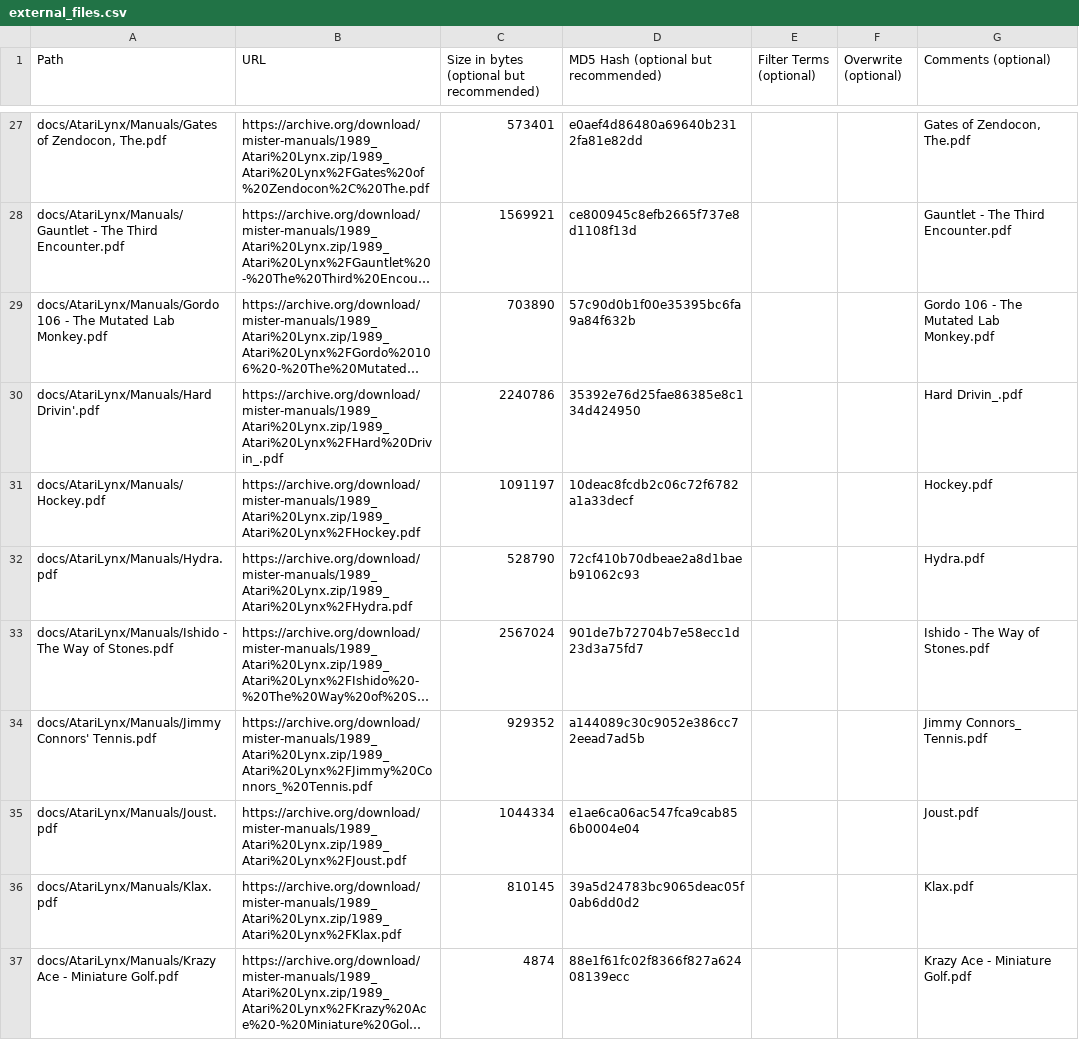
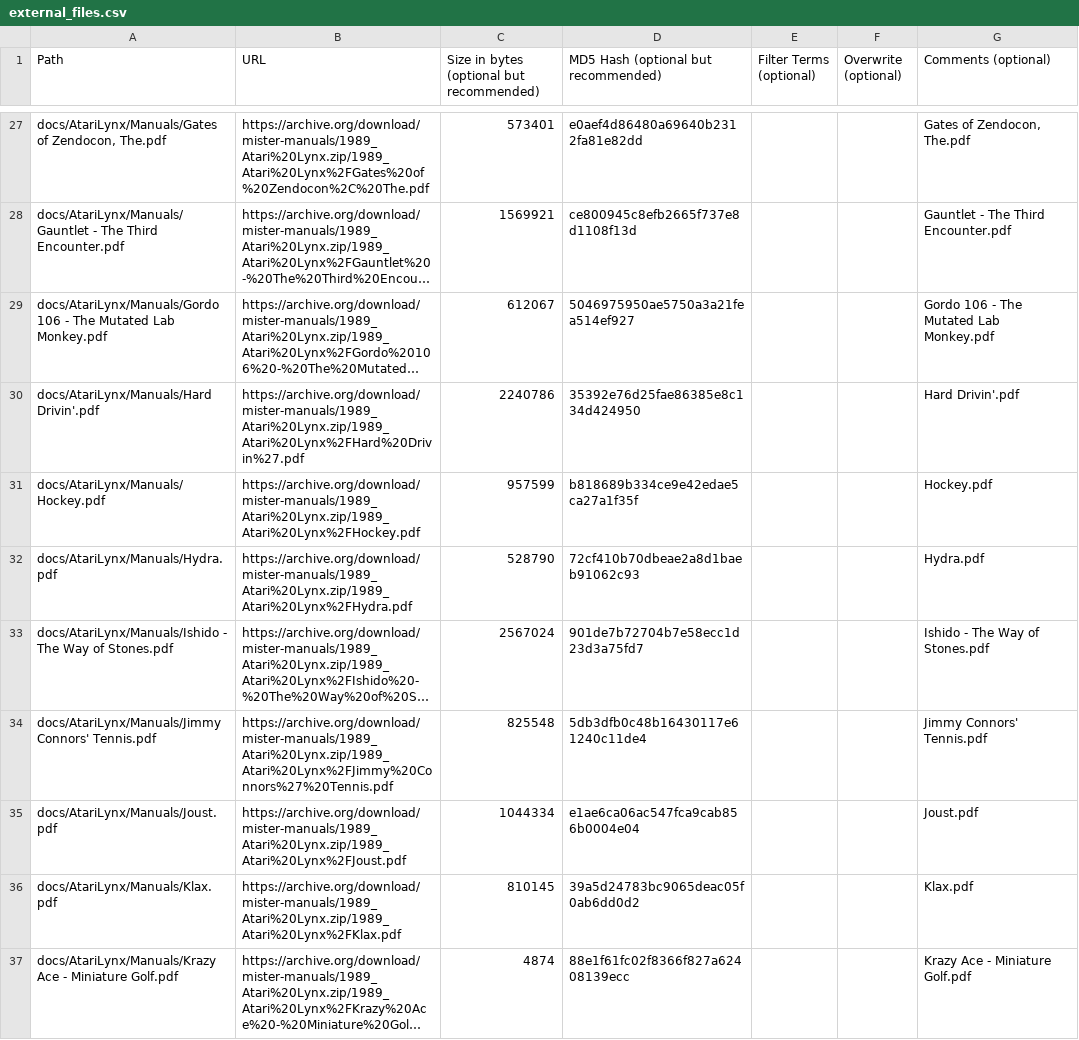
Before and after one commit to ajgowans/manualsdb-atarilynx, a CSV file: external_files.csv, drawn as a sheet; only a part is shown, gaps mark what is left out; long unchanged cells end in …; the diff covers the shown part only; the diff names each change by its address in the sheet, - before the commit and + after, or states it on an @@ line.

Commit message:
Update external_files.csv

```diff
--- a/external_files.csv
+++ b/external_files.csv
-C29: 703890
+C29: 612067
-D29: 57c90d0b1f00e35395bc6fa9a84f632b
+D29: 5046975950ae5750a3a21fea514ef927
-B30 (URL): https://archive.org/download/mister-manuals/1989_Atari%20Lynx.zip/1989_Atari%20Lynx%2FHard%20Drivin_.pdf
+B30 (URL): https://archive.org/download/mister-manuals/1989_Atari%20Lynx.zip/1989_Atari%20Lynx%2FHard%20Drivin%27.pdf
-G30 (Comments (optional)): Hard Drivin_.pdf
+G30 (Comments (optional)): Hard Drivin'.pdf
-C31: 1091197
+C31: 957599
-D31: 10deac8fcdb2c06c72f6782a1a33decf
+D31: b818689b334ce9e42edae5ca27a1f35f
-B34 (URL): https://archive.org/download/mister-manuals/1989_Atari%20Lynx.zip/1989_Atari%20Lynx%2FJimmy%20Connors_%20Tennis.pdf
+B34 (URL): https://archive.org/download/mister-manuals/1989_Atari%20Lynx.zip/1989_Atari%20Lynx%2FJimmy%20Connors%27%20Tennis.pdf
-C34: 929352
+C34: 825548
-D34: a144089c30c9052e386cc72eead7ad5b
+D34: 5db3dfb0c48b16430117e61240c11de4
-G34 (Comments (optional)): Jimmy Connors_ Tennis.pdf
+G34 (Comments (optional)): Jimmy Connors' Tennis.pdf
```
Also changed, not shown: 62 edited cells elsewhere in this file.
